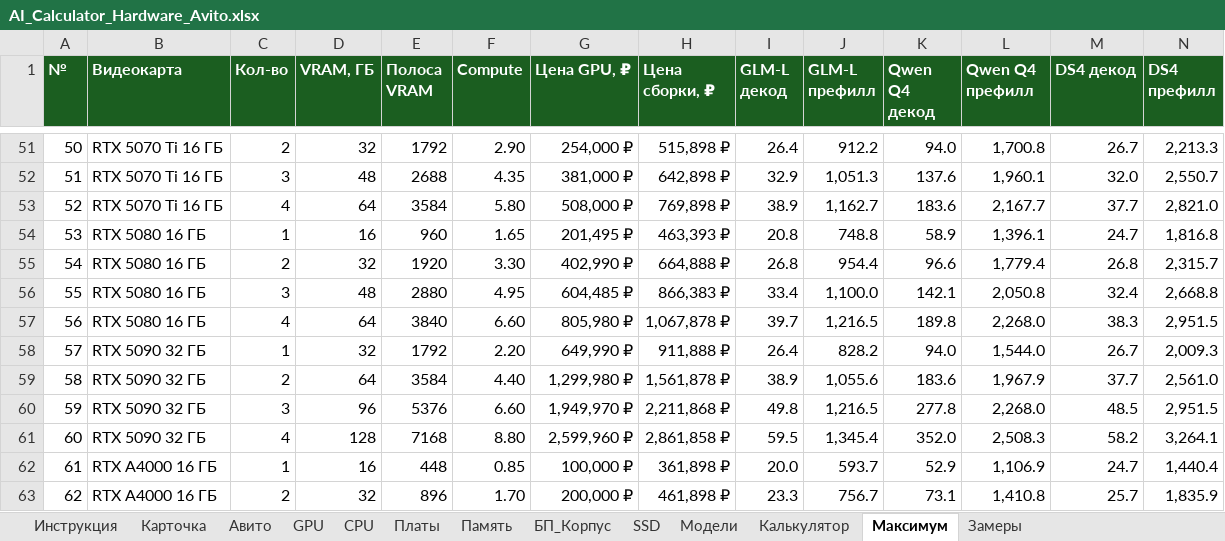
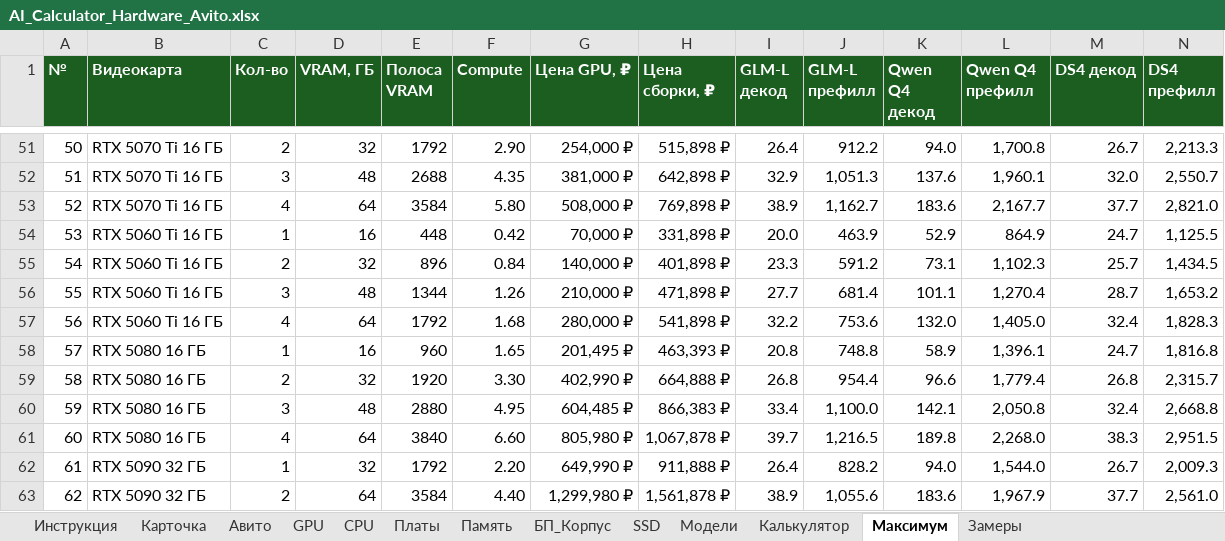
Before and after one commit to ErvSed/ai-hardware-calculator, an Excel workbook: AI_Calculator_Hardware_Avito.xlsx, sheet Максимум, drawn as a sheet; only a part is shown, gaps mark what is left out; the shorter side is filled out with more unchanged rows; values as stored, in another font and other column widths than the file's, no borders; addresses are those after the commit; rows hold the shown columns only; the diff names each change by its address in the sheet, - before the commit and + after, or states it on an @@ line.

Commit message:
update AI_Calculator_Hardware_Avito.xlsx

```diff
--- a/AI_Calculator_Hardware_Avito.xlsx (sheet Максимум)
+++ b/AI_Calculator_Hardware_Avito.xlsx (sheet Максимум)
+row 54: 53 | RTX 5060 Ti 16 ГБ | 1 | 16 | 448 | 0.42 | 70,000 ₽ | 331,898 ₽ | 20.0 | 463.9 | 52.9 | 864.9 | 24.7 | 1,125.5
+row 55: 54 | RTX 5060 Ti 16 ГБ | 2 | 32 | 896 | 0.84 | 140,000 ₽ | 401,898 ₽ | 23.3 | 591.2 | 73.1 | 1,102.3 | 25.7 | 1,434.5
+row 56: 55 | RTX 5060 Ti 16 ГБ | 3 | 48 | 1344 | 1.26 | 210,000 ₽ | 471,898 ₽ | 27.7 | 681.4 | 101.1 | 1,270.4 | 28.7 | 1,653.2
+row 57: 56 | RTX 5060 Ti 16 ГБ | 4 | 64 | 1792 | 1.68 | 280,000 ₽ | 541,898 ₽ | 32.2 | 753.6 | 132.0 | 1,405.0 | 32.4 | 1,828.3
@@ column A (№) renumbered between rows 58 and 133 @@
```
Also changed, not shown: sheet GPU, sheet Авито, sheet Калькулятор, formulas that keep their value, charts or pictures.
